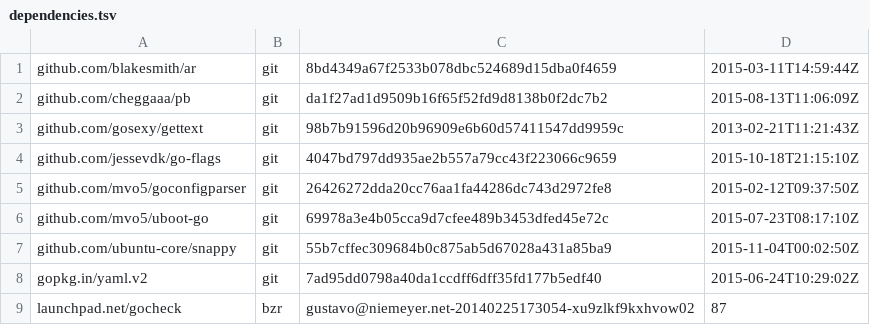
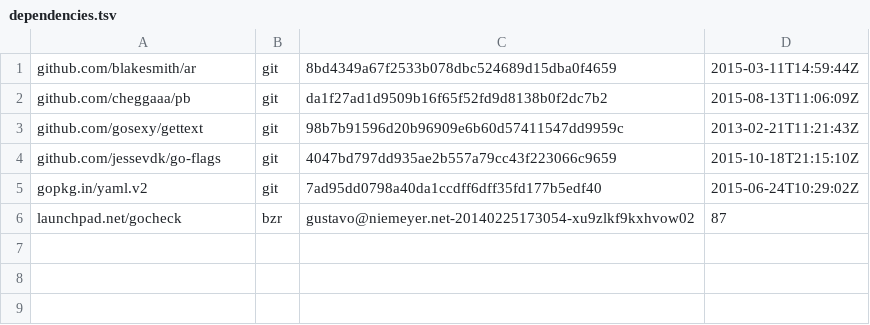
Before and after one commit to ubports/goget-ubuntu-touch, a TSV file: dependencies.tsv, drawn as a sheet; the diff names each change by its address in the sheet, - before the commit and + after, or states it on an @@ line.

Commit message:
remove the ability to create snappy images

```diff
--- a/dependencies.tsv
+++ b/dependencies.tsv
-row 5: github.com/mvo5/goconfigparser | git | 26426272dda20cc76aa1fa44286dc743d2972fe8 | 2015-02-12T09:37:50Z
-row 6: github.com/mvo5/uboot-go | git | 69978a3e4b05cca9d7cfee489b3453dfed45e72c | 2015-07-23T08:17:10Z
-row 7: github.com/ubuntu-core/snappy | git | 55b7cffec309684b0c875ab5d67028a431a85ba9 | 2015-11-04T00:02:50Z
```
Also changed, not shown: 4 other files.
